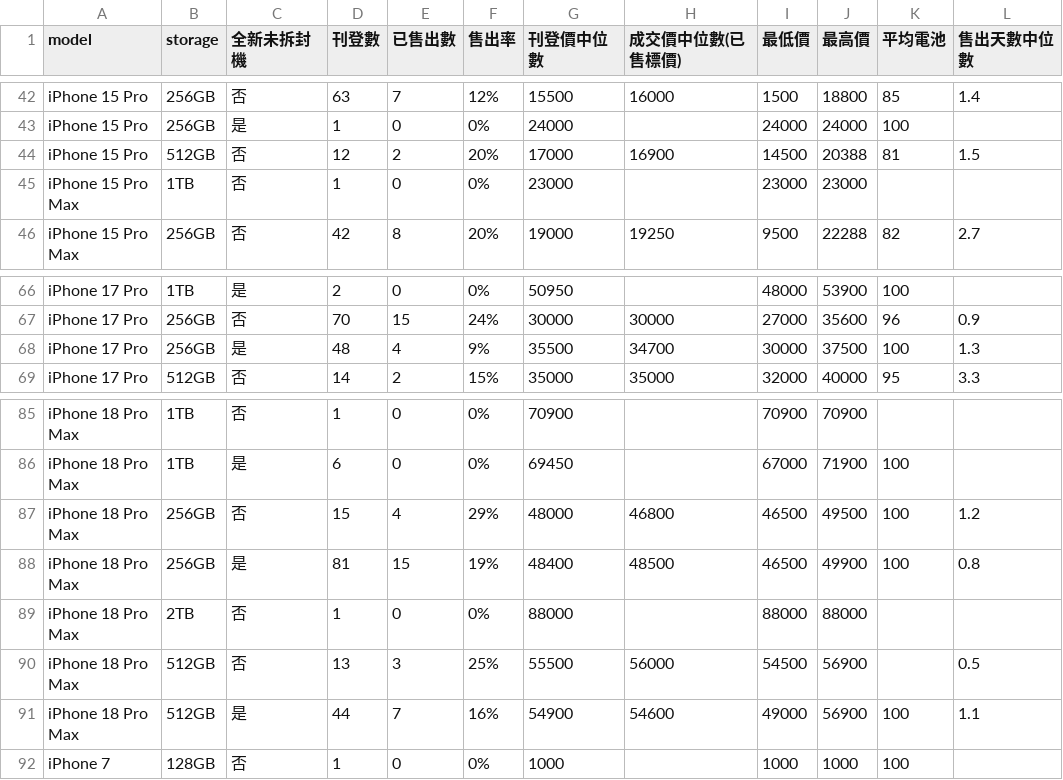
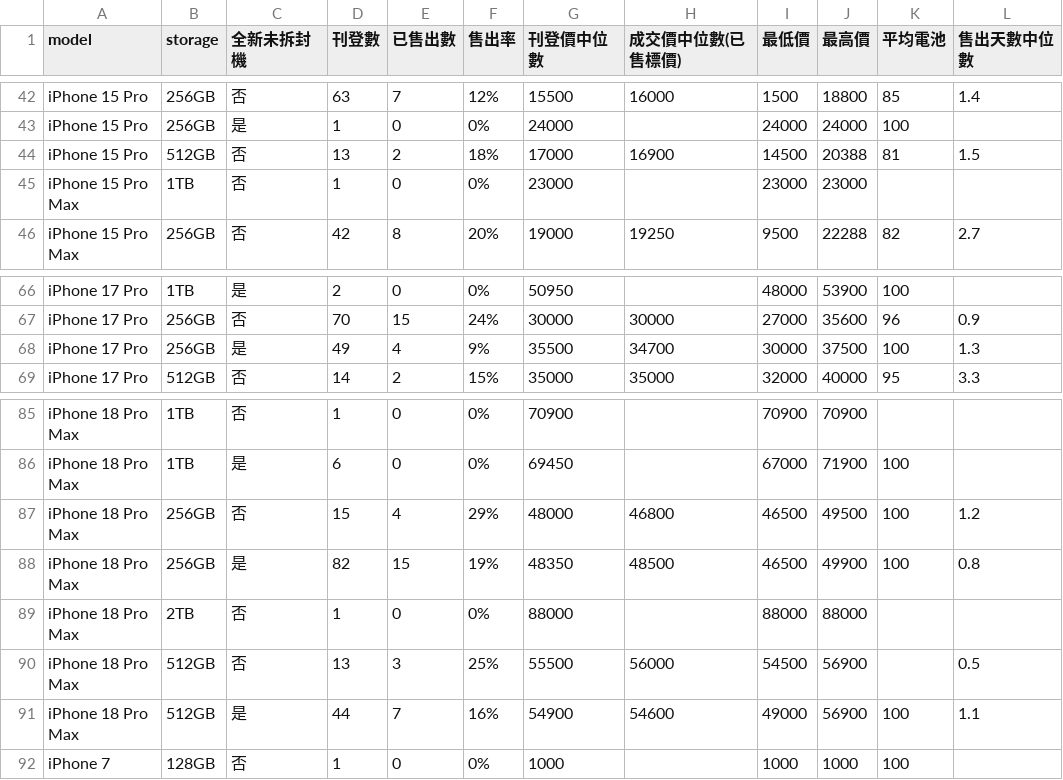
Before and after one commit to iPliny/ptt-iphone-tracker, a CSV file: data/market_summary.csv, drawn as a sheet; only a part is shown, gaps mark what is left out; the diff names each change by its address in the sheet, - before the commit and + after, or states it on an @@ line.

```diff
--- a/data/market_summary.csv
+++ b/data/market_summary.csv
-D44 (刊登數): 12
+D44 (刊登數): 13
-F44 (售出率): 20%
+F44 (售出率): 18%
-D68 (刊登數): 48
+D68 (刊登數): 49
-D88 (刊登數): 81
+D88 (刊登數): 82
-G88 (刊登價中位數): 48400
+G88 (刊登價中位數): 48350
```
Also changed, not shown: data/events.csv, data/listings.csv.
